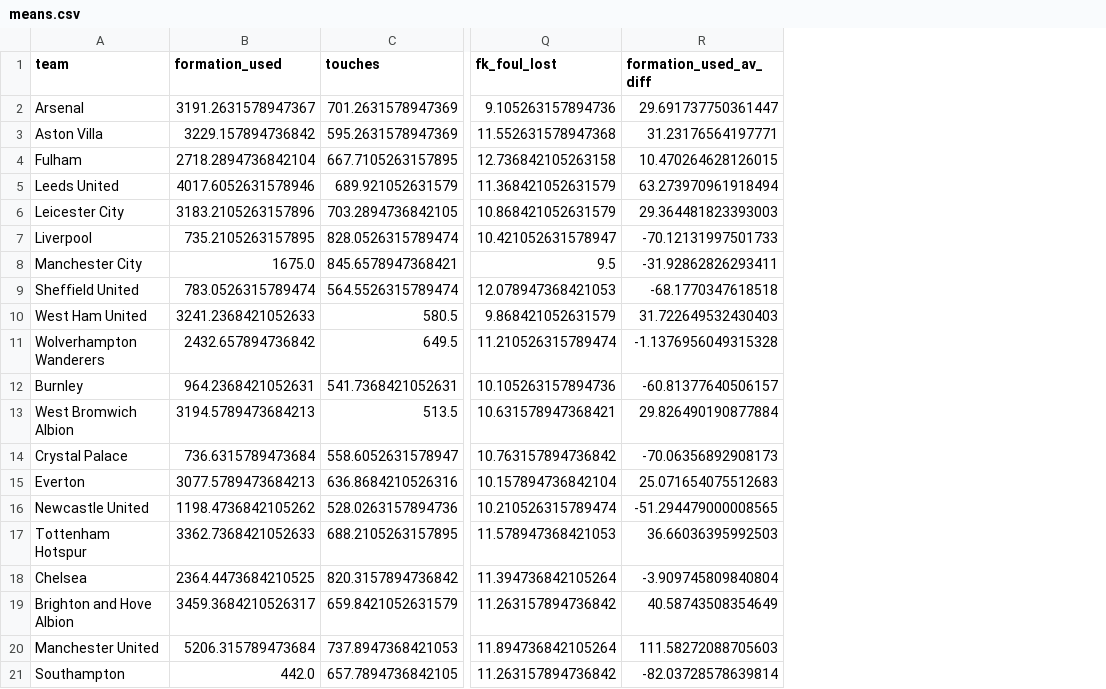
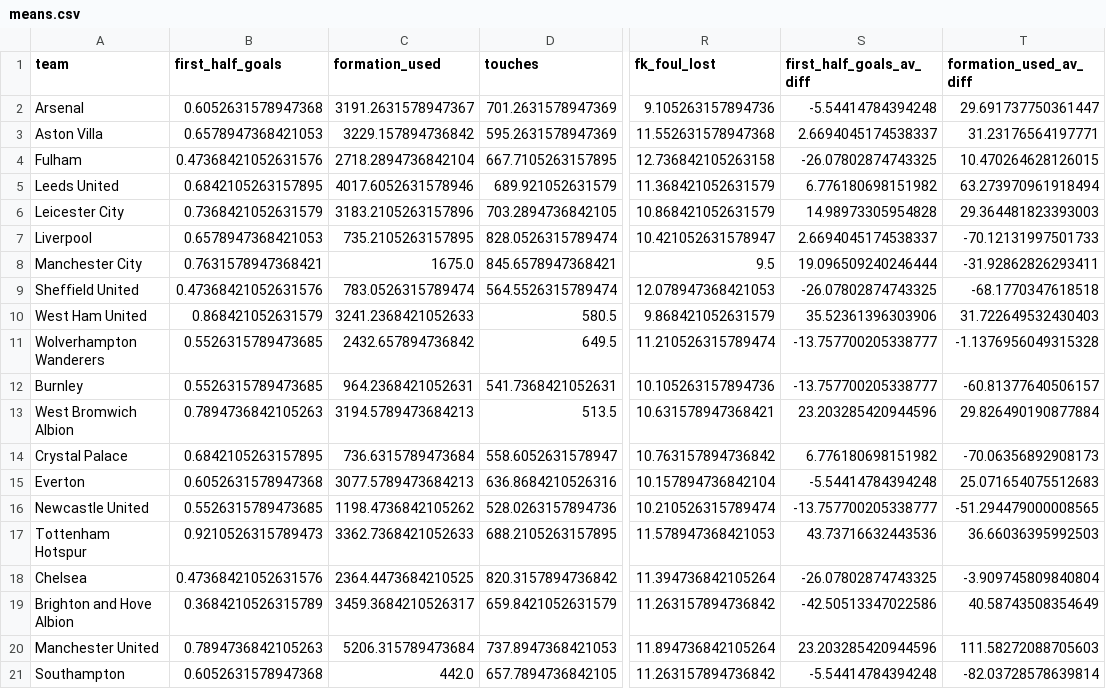
Before and after one commit to SevkavTV/Betting-Analysis, a CSV file: data/means.csv, drawn as a sheet; only a part is shown, gaps mark what is left out; the diff names each change by its address in the sheet, - before the commit and + after, or states it on an @@ line.

```diff
--- a/data/means.csv
+++ b/data/means.csv
+column B (first_half_goals), rows 2-21: 0.6052631578947368 | 0.6578947368421053 | 0.47368421052631576 | 0.6842105263157895 | 0.7368421052631579 | 0.6578947368421053 | 0.7631578947368421 | 0.47368421052631576 | 0.868421052631579 | 0.5526315789473685 | 0.5526315789473685 | 0.7894736842105263 | 0.6842105263157895 | 0.6052631578947368 | 0.5526315789473685 | 0.9210526315789473 | 0.47368421052631576 | 0.3684210526315789 | 0.7894736842105263 | 0.6052631578947368
+column S (first_half_goals_av_diff), rows 2-21: -5.54414784394248 | 2.6694045174538337 | -26.07802874743325 | 6.776180698151982 | 14.98973305954828 | 2.6694045174538337 | 19.096509240246444 | -26.07802874743325 | 35.52361396303906 | -13.757700205338777 | -13.757700205338777 | 23.203285420944596 | 6.776180698151982 | -5.54414784394248 | -13.757700205338777 | 43.73716632443536 | -26.07802874743325 | -42.50513347022586 | 23.203285420944596 | -5.54414784394248
```
Also changed, not shown: data/agressive.csv, data/defensive.csv, 28 other files.
